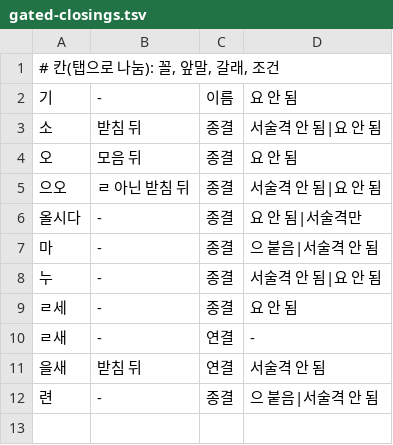
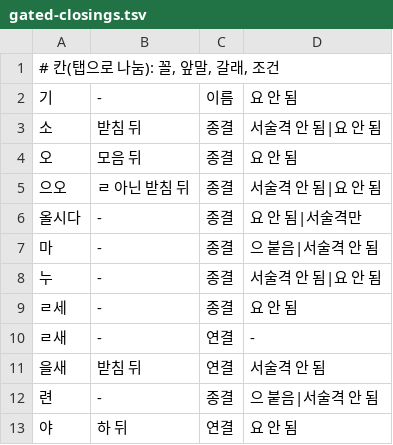
Before and after one commit to geul-org/nlgeul, a TSV file: pkg/data/gated-closings.tsv, drawn as a sheet; the diff names each change by its address in the sheet, - before the commit and + after, or states it on an @@ line.

```diff
--- a/pkg/data/gated-closings.tsv
+++ b/pkg/data/gated-closings.tsv
+row 13: 야 | 하 뒤 | 연결 | 요 안 됨
```
Also changed, not shown: 11 other files.
